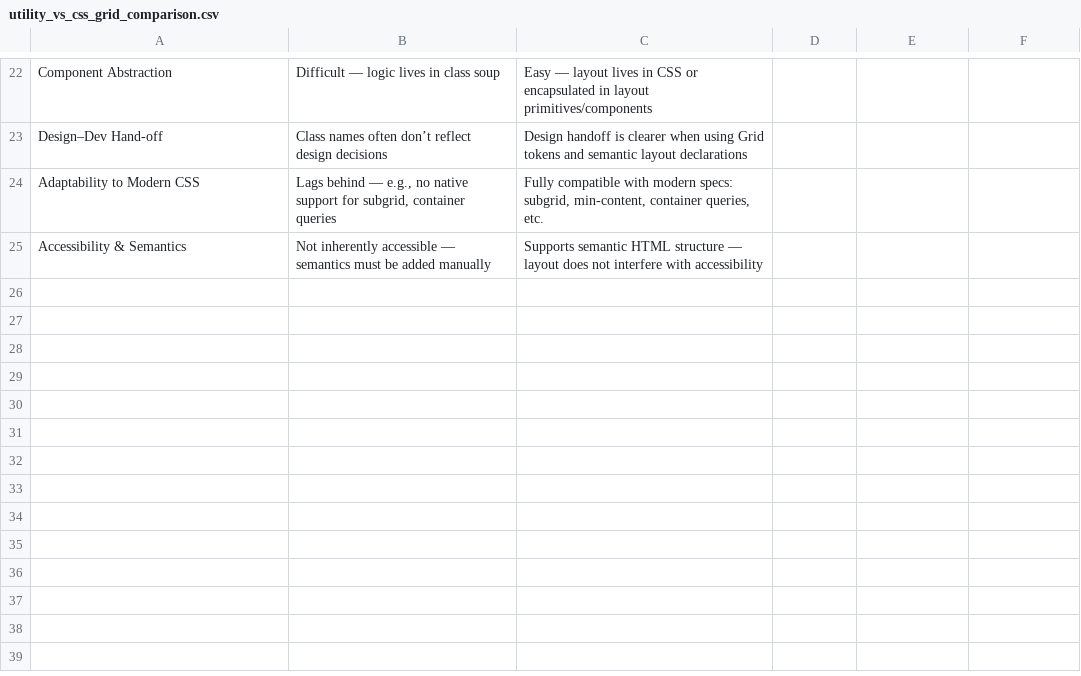
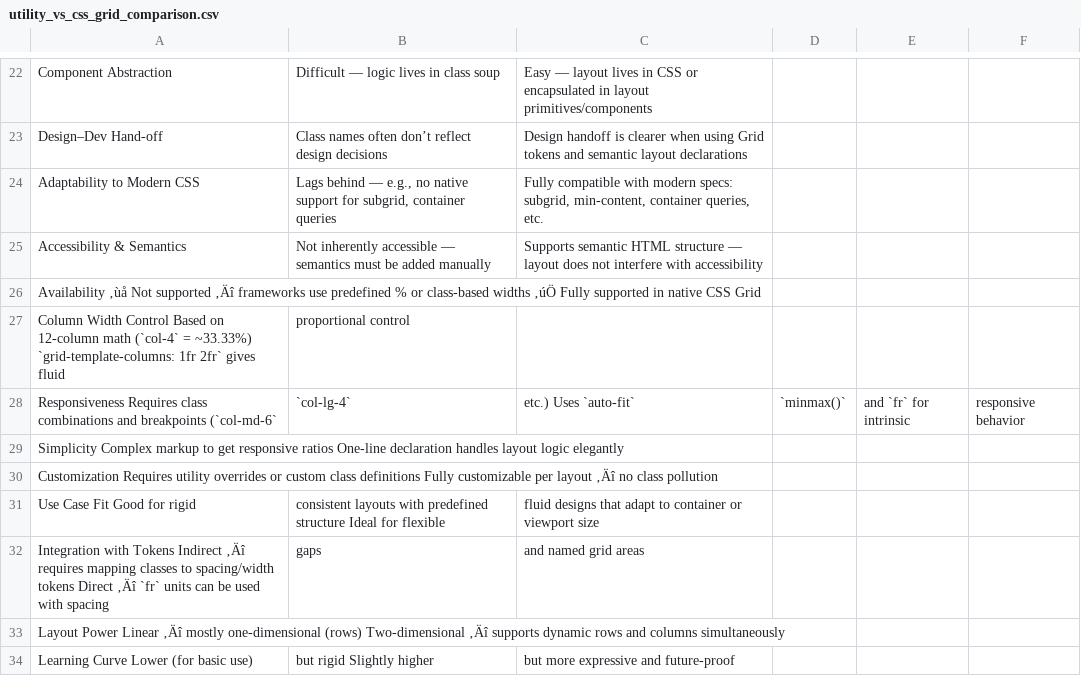
Before and after one commit to dcode-me/Visionos-playground, a CSV file: utility_vs_css_grid_comparison.csv, drawn as a sheet; only a part is shown, gaps mark what is left out.

Commit message:
Update utility_vs_css_grid_comparison.csv

```diff
--- a/utility_vs_css_grid_comparison.csv
+++ b/utility_vs_css_grid_comparison.csv
@@ -25 +25,10 @@ Adaptability to Modern CSS,"Lags behind — e.g., no native support for subgrid,
 Accessibility & Semantics,Not inherently accessible — semantics must be added manually,Supports semantic HTML structure — layout does not interfere with accessibility
+Availability	‚ùå Not supported ‚Äî frameworks use predefined % or class-based widths	‚úÖ Fully supported in native CSS Grid
+Column Width Control	Based on 12-column math (`col-4` = ~33.33%)	`grid-template-columns: 1fr 2fr` gives fluid, proportional control
+Responsiveness	Requires class combinations and breakpoints (`col-md-6`, `col-lg-4`, etc.)	Uses `auto-fit`, `minmax()`, and `fr` for intrinsic, responsive behavior
+Simplicity	Complex markup to get responsive ratios	One-line declaration handles layout logic elegantly
+Customization	Requires utility overrides or custom class definitions	Fully customizable per layout ‚Äî no class pollution
+Use Case Fit	Good for rigid, consistent layouts with predefined structure	Ideal for flexible, fluid designs that adapt to container or viewport size
+Integration with Tokens	Indirect ‚Äî requires mapping classes to spacing/width tokens	Direct ‚Äî `fr` units can be used with spacing, gaps, and named grid areas
+Layout Power	Linear ‚Äî mostly one-dimensional (rows)	Two-dimensional ‚Äî supports dynamic rows and columns simultaneously
+Learning Curve	Lower (for basic use), but rigid	Slightly higher, but more expressive and future-proof
```
